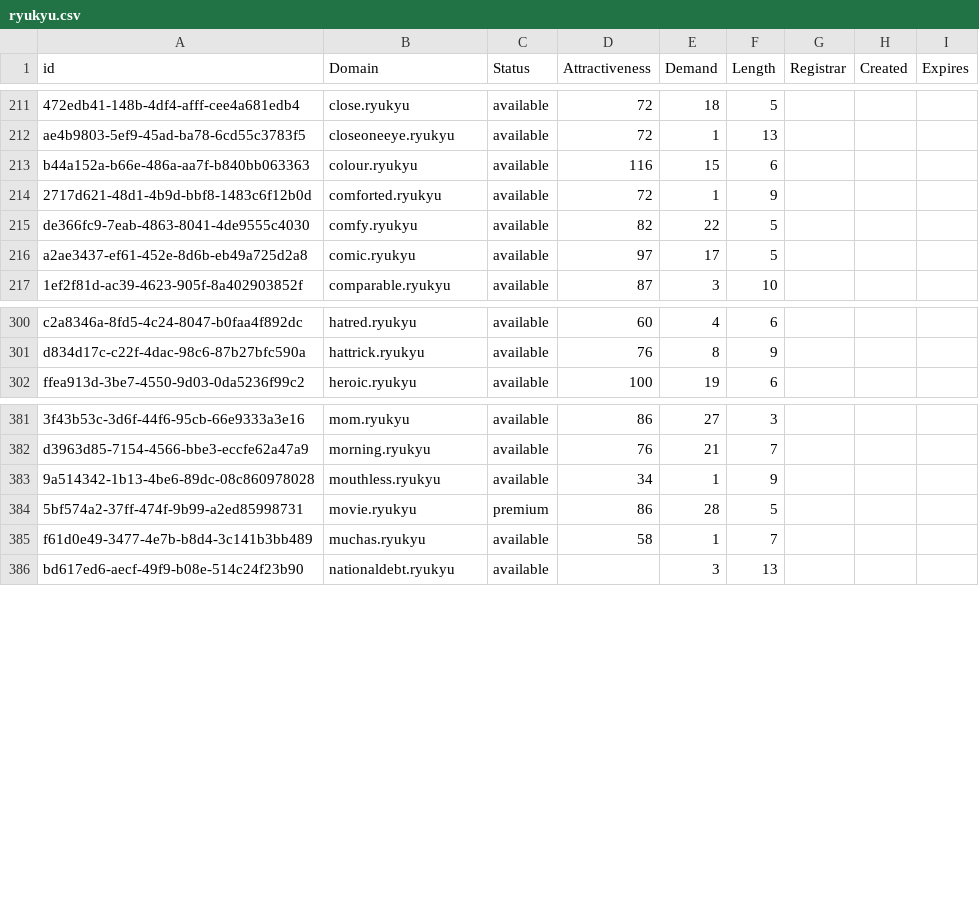
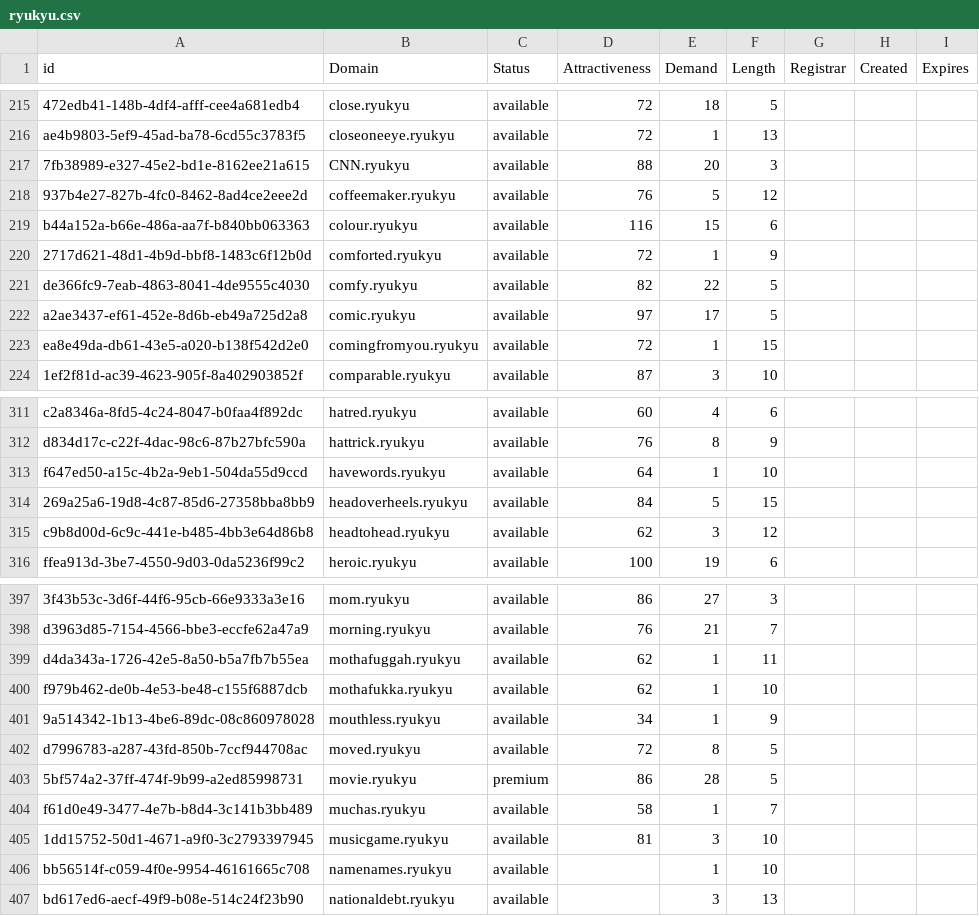
Before and after one commit to UniqueDomains/ryukyu-oneword-domains, a CSV file: ryukyu.csv, drawn as a sheet; only a part is shown, gaps mark what is left out; the diff covers the shown part only; the diff names each change by its address in the sheet, - before the commit and + after, or states it on an @@ line.

Commit message:
Domains update

```diff
--- a/ryukyu.csv
+++ b/ryukyu.csv
+row 217: 7fb38989-e327-45e2-bd1e-8162ee21a615 | CNN.ryukyu | available | 88 | 20 | 3
+row 218: 937b4e27-827b-4fc0-8462-8ad4ce2eee2d | coffeemaker.ryukyu | available | 76 | 5 | 12
+row 223: ea8e49da-db61-43e5-a020-b138f542d2e0 | comingfromyou.ryukyu | available | 72 | 1 | 15
+row 313: f647ed50-a15c-4b2a-9eb1-504da55d9ccd | havewords.ryukyu | available | 64 | 1 | 10
+row 314: 269a25a6-19d8-4c87-85d6-27358bba8bb9 | headoverheels.ryukyu | available | 84 | 5 | 15
+row 315: c9b8d00d-6c9c-441e-b485-4bb3e64d86b8 | headtohead.ryukyu | available | 62 | 3 | 12
+row 399: d4da343a-1726-42e5-8a50-b5a7fb7b55ea | mothafuggah.ryukyu | available | 62 | 1 | 11
+row 400: f979b462-de0b-4e53-be48-c155f6887dcb | mothafukka.ryukyu | available | 62 | 1 | 10
+row 402: d7996783-a287-43fd-850b-7ccf944708ac | moved.ryukyu | available | 72 | 8 | 5
+row 405: 1dd15752-50d1-4671-a9f0-3c2793397945 | musicgame.ryukyu | available | 81 | 3 | 10
+row 406: bb56514f-c059-4f0e-9954-46161665c708 | namenames.ryukyu | available |  | 1 | 10
```
Also changed, not shown: 14 added rows elsewhere in this file, 2 other files.
